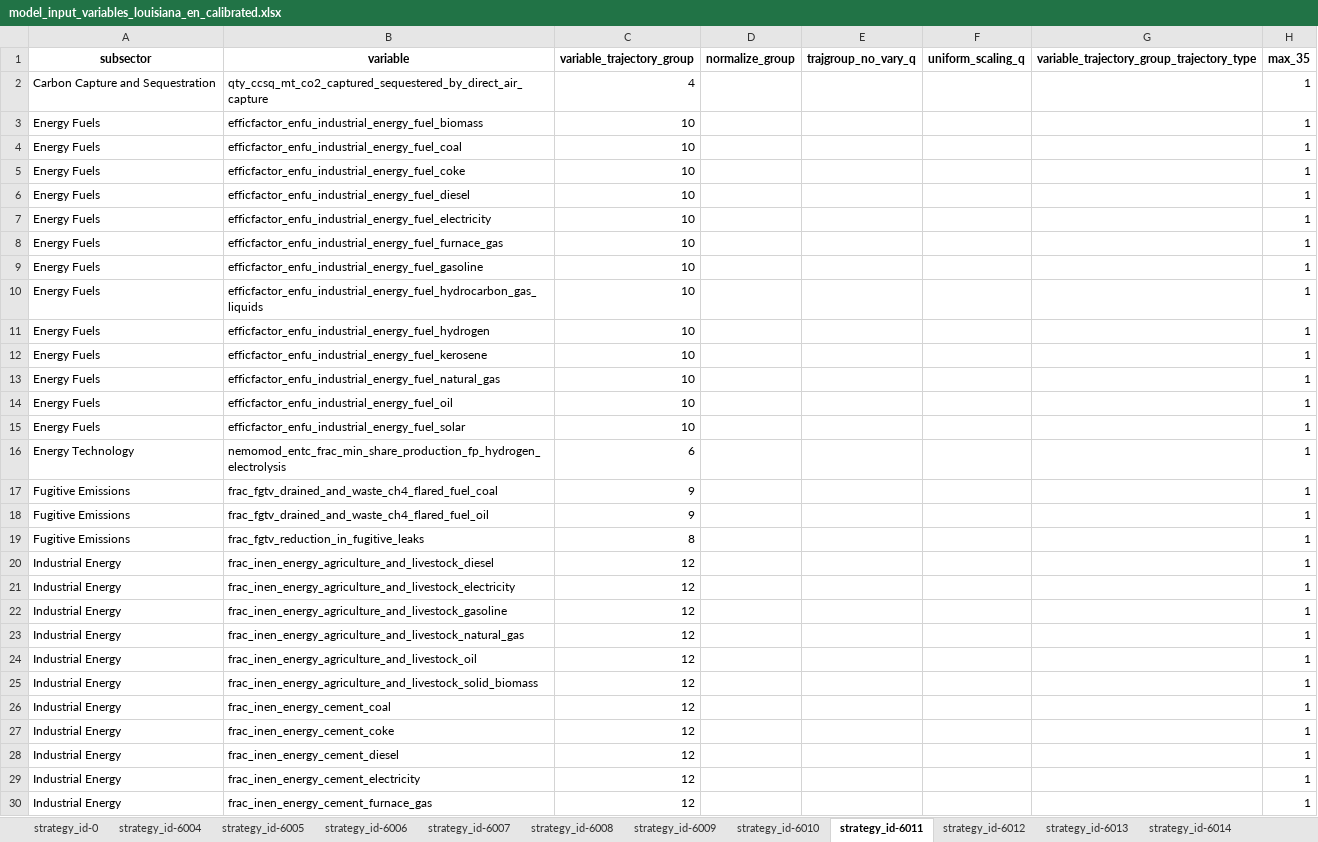
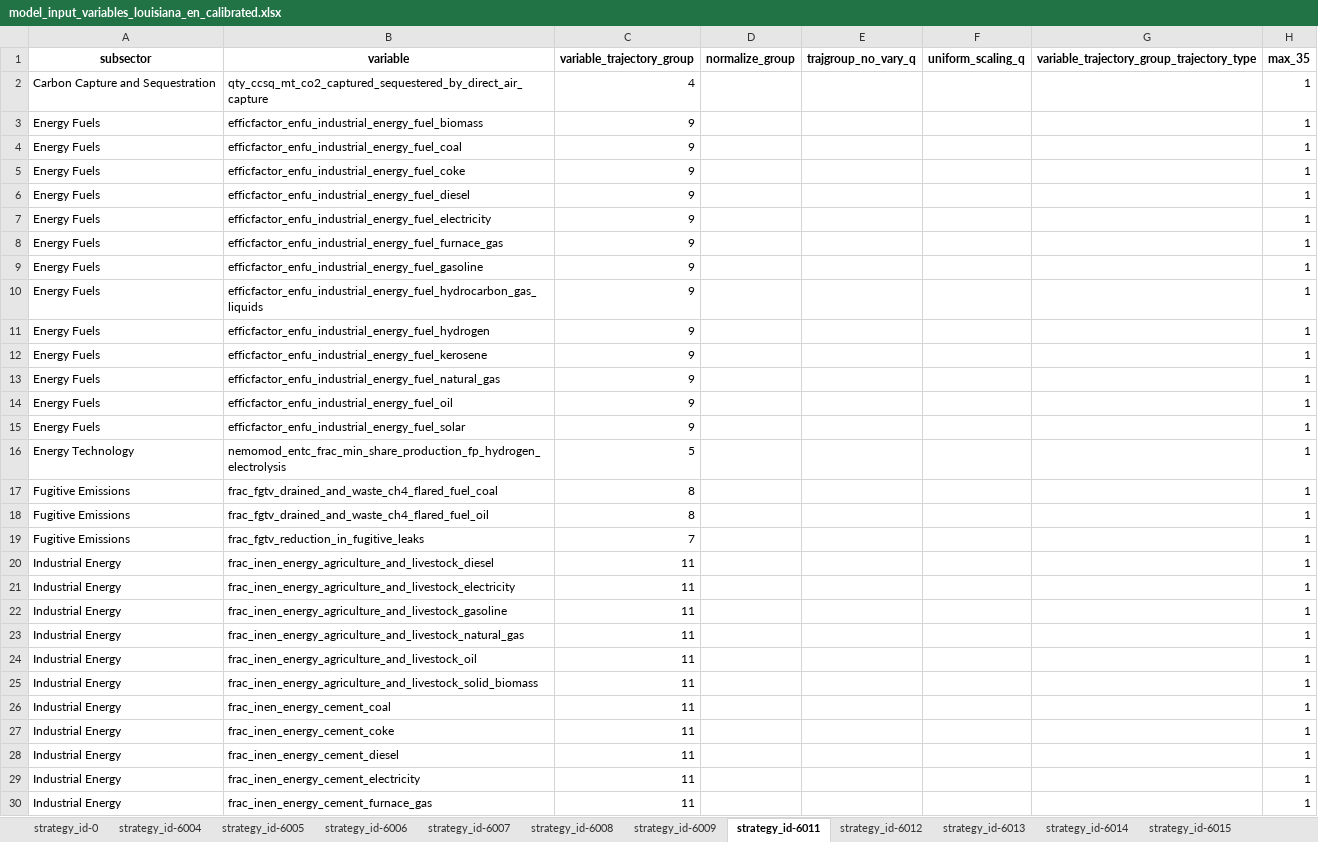
Before and after one commit to jcsyme/sisepuede_region_nbs, an Excel workbook: louisiana/transformations/templates/calibrated/louisiana/model_input_variables_louisiana_en_calibrated.xlsx, sheet strategy_id-6011, drawn as a sheet; only a part is shown; values as stored, in another font and other column widths than the file's, no borders; the diff covers the shown part only; the diff names each change by its address in the sheet, - before the commit and + after, or states it on an @@ line.

```diff
--- a/louisiana/transformations/templates/calibrated/louisiana/model_input_variables_louisiana_en_calibrated.xlsx (sheet strategy_id-6011)
+++ b/louisiana/transformations/templates/calibrated/louisiana/model_input_variables_louisiana_en_calibrated.xlsx (sheet strategy_id-6011)
-sheet tab: strategy_id-6010
-C3:C15: 10
+C3:C15: 9
-C16: 6
+C16: 5
-C17:C18: 9
+C17:C18: 8
-C19: 8
+C19: 7
-C20:C30: 12
+C20:C30: 11
```
Also changed, not shown: 5 removed rows and 220 edited cells elsewhere in this sheet, sheet strategy_id-0, sheet strategy_id-6004, sheet strategy_id-6015, sheet strategy_id-6016, sheet strategy_id-6006, sheet strategy_id-6007, 6 more sheets, louisiana/transformations/templates/calibrated/louisiana/model_input_variables_louisiana_af_calibrated.xlsx, louisiana/transformations/templates/calibrated/louisiana/model_input_variables_louisiana_ce_calibrated.xlsx, 9 other files.
